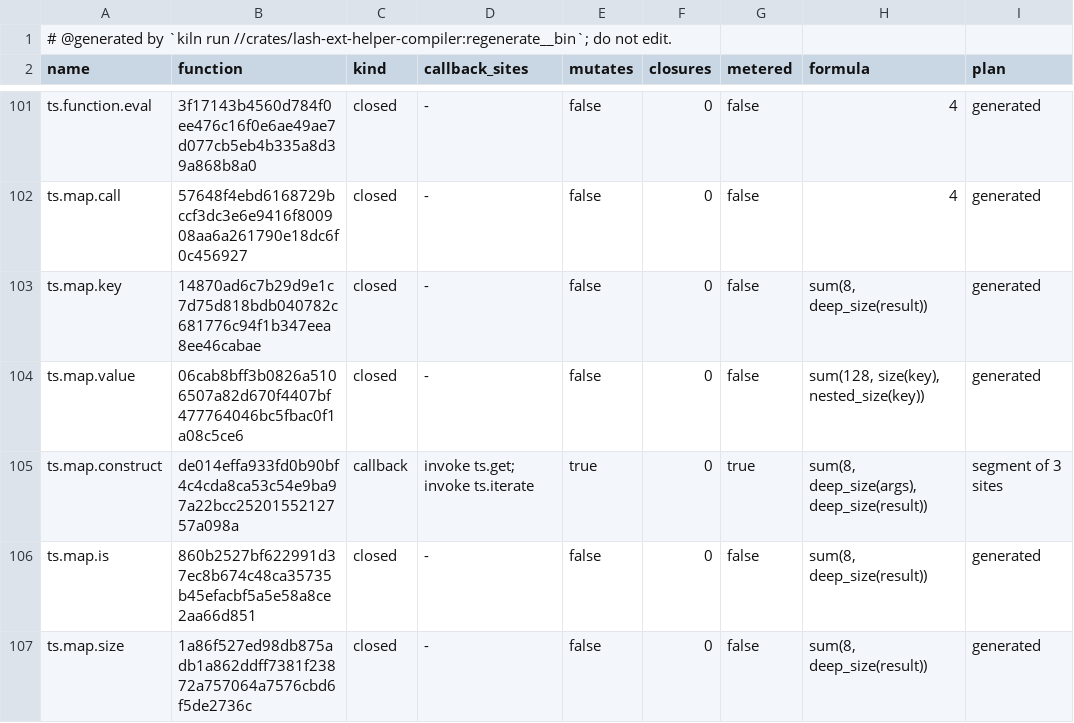
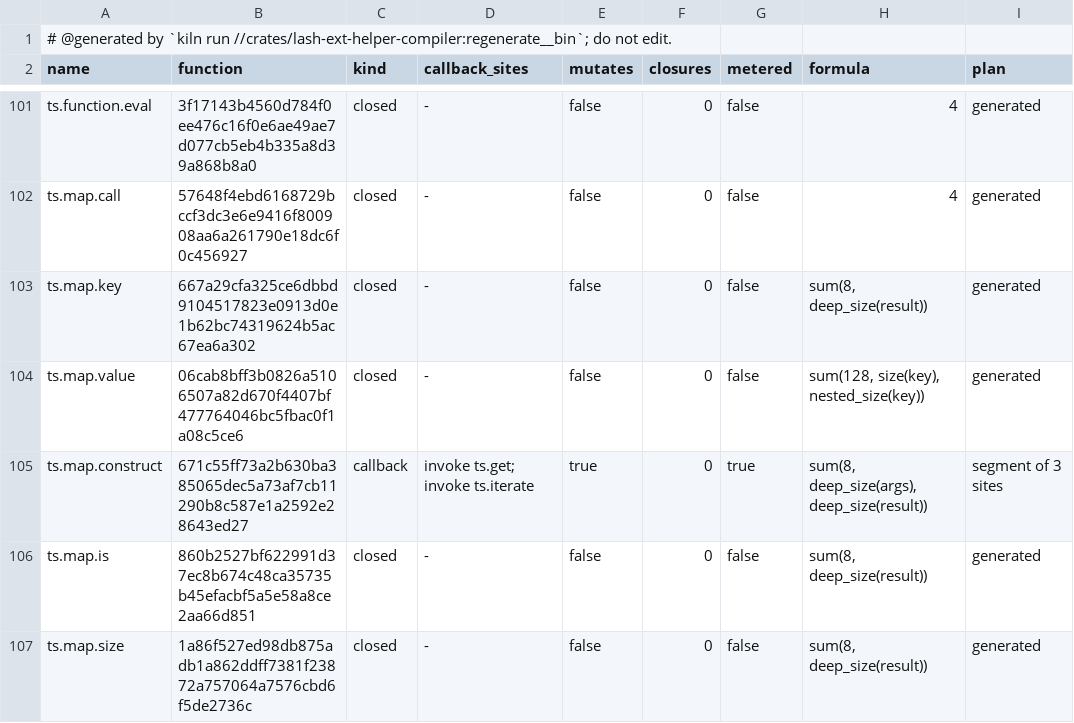
Before and after one commit to Ascending-AI/lash, a TSV file: crates/lash-ext-ts-core/src/generated/plans.tsv, drawn as a sheet; only a part is shown, gaps mark what is left out; the diff covers the shown part only.

```diff
--- a/crates/lash-ext-ts-core/src/generated/plans.tsv
+++ b/crates/lash-ext-ts-core/src/generated/plans.tsv
@@ -102,5 +102,5 @@ ts.function.eval	3f17143b4560d784f0ee476c16f0e6ae49ae7d077cb5eb4b335a8d39a868b8a
 ts.map.call	57648f4ebd6168729bccf3dc3e6e9416f800908aa6a261790e18dc6f0c456927	closed	-	false	0	false	4	generated
-ts.map.key	14870ad6c7b29d9e1c7d75d818bdb040782c681776c94f1b347eea8ee46cabae	closed	-	false	0	false	sum(8, deep_size(result))	generated
+ts.map.key	667a29cfa325ce6dbbd9104517823e0913d0e1b62bc74319624b5ac67ea6a302	closed	-	false	0	false	sum(8, deep_size(result))	generated
 ts.map.value	06cab8bff3b0826a5106507a82d670f4407bf477764046bc5fbac0f1a08c5ce6	closed	-	false	0	false	sum(128, size(key), nested_size(key))	generated
-ts.map.construct	de014effa933fd0b90bf4c4cda8ca53c54e9ba97a22bcc2520155212757a098a	callback	invoke ts.get; invoke ts.iterate	true	0	true	sum(8, deep_size(args), deep_size(result))	segment of 3 sites
+ts.map.construct	671c55ff73a2b630ba385065dec5a73af7cb11290b8c587e1a2592e28643ed27	callback	invoke ts.get; invoke ts.iterate	true	0	true	sum(8, deep_size(args), deep_size(result))	segment of 3 sites
 ts.map.is	860b2527bf622991d37ec8b674c48ca35735b45efacbf5a5e58a8ce2aa66d851	closed	-	false	0	false	sum(8, deep_size(result))	generated
```
Also changed, not shown: 69 edited cells elsewhere in this file, 20 other files.
